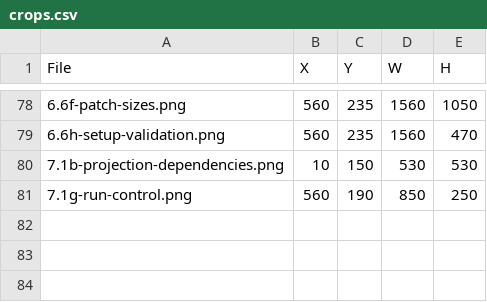
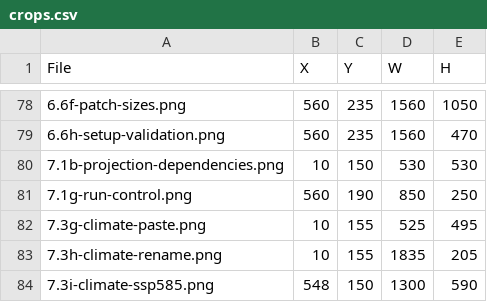
Before and after one commit to bsleeter/lucasCore, a CSV file: docs/guide/crops.csv, drawn as a sheet; only a part is shown, gaps mark what is left out.

```diff
--- a/docs/guide/crops.csv
+++ b/docs/guide/crops.csv
@@ -81 +81,4 @@ File,X,Y,W,H
 7.1g-run-control.png,560,190,850,250
+7.3g-climate-paste.png,10,155,525,495
+7.3h-climate-rename.png,10,155,1835,205
+7.3i-climate-ssp585.png,548,150,1300,590
```
Also changed, not shown: docs/guide/annotations.csv, 1 other file.
